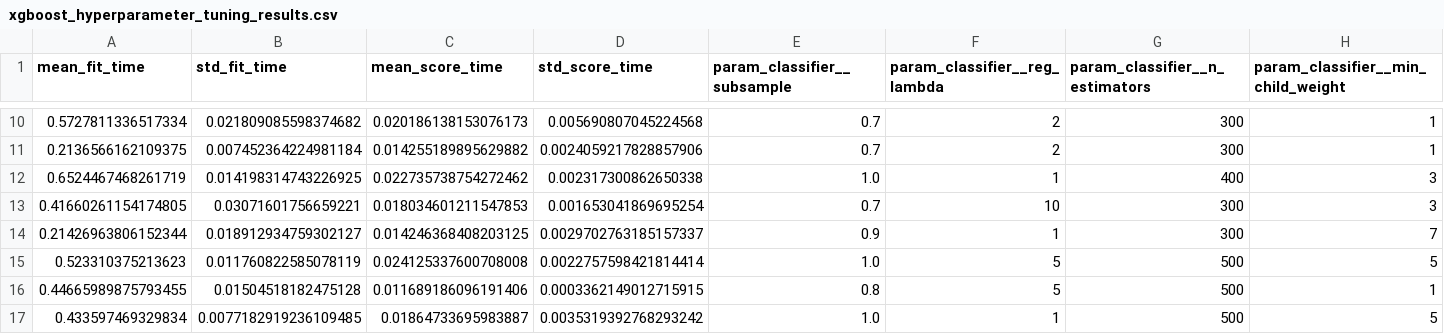
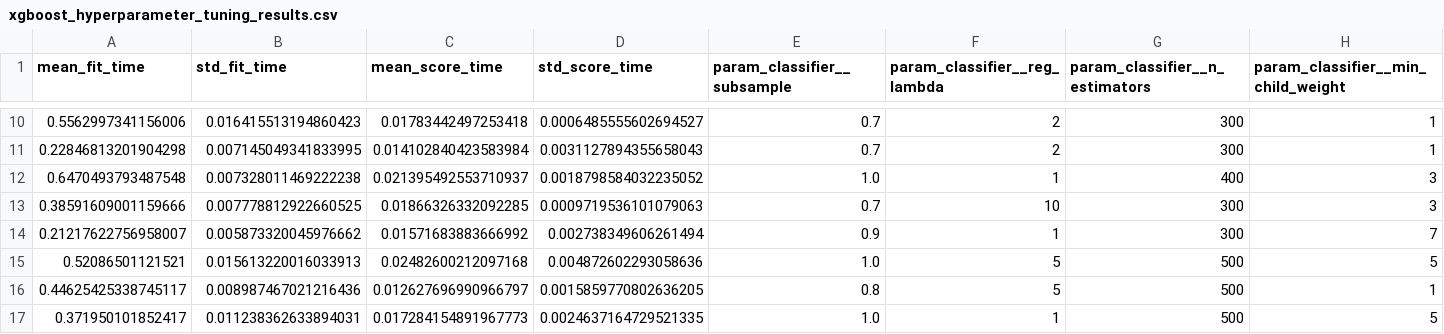
Before and after one commit to iamajaygaur/NHANES-Diabetes-Prediction, a CSV file: outputs/tables/xgboost_hyperparameter_tuning_results.csv, drawn as a sheet; only a part is shown, gaps mark what is left out; the diff covers the shown part only; the diff names each change by its address in the sheet, - before the commit and + after, or states it on an @@ line.

```diff
--- a/outputs/tables/xgboost_hyperparameter_tuning_results.csv
+++ b/outputs/tables/xgboost_hyperparameter_tuning_results.csv
-A10 (mean_fit_time): 0.5727811336517334
+A10 (mean_fit_time): 0.5562997341156006
-B10 (std_fit_time): 0.021809085598374682
+B10 (std_fit_time): 0.016415513194860423
-C10 (mean_score_time): 0.020186138153076173
+C10 (mean_score_time): 0.01783442497253418
-D10 (std_score_time): 0.005690807045224568
+D10 (std_score_time): 0.0006485555602694527
-A11 (mean_fit_time): 0.2136566162109375
+A11 (mean_fit_time): 0.22846813201904298
-B11 (std_fit_time): 0.007452364224981184
+B11 (std_fit_time): 0.007145049341833995
-C11 (mean_score_time): 0.014255189895629882
+C11 (mean_score_time): 0.014102840423583984
-D11 (std_score_time): 0.0024059217828857906
+D11 (std_score_time): 0.0031127894355658043
-A12 (mean_fit_time): 0.6524467468261719
+A12 (mean_fit_time): 0.6470493793487548
-B12 (std_fit_time): 0.014198314743226925
+B12 (std_fit_time): 0.007328011469222238
-C12 (mean_score_time): 0.022735738754272462
+C12 (mean_score_time): 0.021395492553710937
-D12 (std_score_time): 0.002317300862650338
+D12 (std_score_time): 0.0018798584032235052
-A13 (mean_fit_time): 0.41660261154174805
+A13 (mean_fit_time): 0.38591609001159666
-B13 (std_fit_time): 0.03071601756659221
+B13 (std_fit_time): 0.007778812922660525
-C13 (mean_score_time): 0.018034601211547853
+C13 (mean_score_time): 0.01866326332092285
-D13 (std_score_time): 0.001653041869695254
+D13 (std_score_time): 0.0009719536101079063
-A14 (mean_fit_time): 0.21426963806152344
+A14 (mean_fit_time): 0.21217622756958007
-B14 (std_fit_time): 0.018912934759302127
+B14 (std_fit_time): 0.005873320045976662
-C14 (mean_score_time): 0.014246368408203125
+C14 (mean_score_time): 0.01571683883666992
-D14 (std_score_time): 0.0029702763185157337
+D14 (std_score_time): 0.002738349606261494
-A15 (mean_fit_time): 0.523310375213623
+A15 (mean_fit_time): 0.52086501121521
-B15 (std_fit_time): 0.011760822585078119
+B15 (std_fit_time): 0.015613220016033913
-C15 (mean_score_time): 0.024125337600708008
+C15 (mean_score_time): 0.02482600212097168
-D15 (std_score_time): 0.0022757598421814414
+D15 (std_score_time): 0.004872602293058636
-A16 (mean_fit_time): 0.44665989875793455
+A16 (mean_fit_time): 0.44625425338745117
-B16 (std_fit_time): 0.01504518182475128
+B16 (std_fit_time): 0.008987467021216436
-C16 (mean_score_time): 0.011689186096191406
+C16 (mean_score_time): 0.012627696990966797
-D16 (std_score_time): 0.0003362149012715915
+D16 (std_score_time): 0.0015859770802636205
-A17 (mean_fit_time): 0.433597469329834
+A17 (mean_fit_time): 0.371950101852417
-B17 (std_fit_time): 0.0077182919236109485
+B17 (std_fit_time): 0.011238362633894031
-C17 (mean_score_time): 0.01864733695983887
+C17 (mean_score_time): 0.017284154891967773
-D17 (std_score_time): 0.0035319392768293242
+D17 (std_score_time): 0.0024637164729521335
```
Also changed, not shown: 48 edited cells elsewhere in this file, 3 other files.
